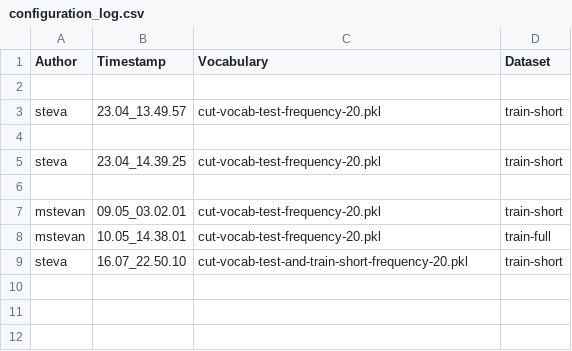
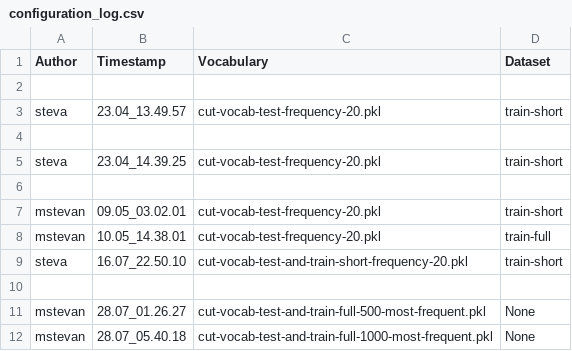
Before and after one commit to cmimprota/CSR, a CSV file: algorithms/baseline_one/configuration_log.csv, drawn as a sheet.

Commit message:
two trainings

```diff
--- a/algorithms/baseline_one/configuration_log.csv
+++ b/algorithms/baseline_one/configuration_log.csv
@@ -9 +9,4 @@ mstevan,10.05_14.38.01,cut-vocab-test-frequency-20.pkl,train-full
 steva,16.07_22.50.10,cut-vocab-test-and-train-short-frequency-20.pkl,train-short
+
+mstevan,28.07_01.26.27,cut-vocab-test-and-train-full-500-most-frequent.pkl,None
+mstevan,28.07_05.40.18,cut-vocab-test-and-train-full-1000-most-frequent.pkl,None
```
Also changed, not shown: 6 other files.
